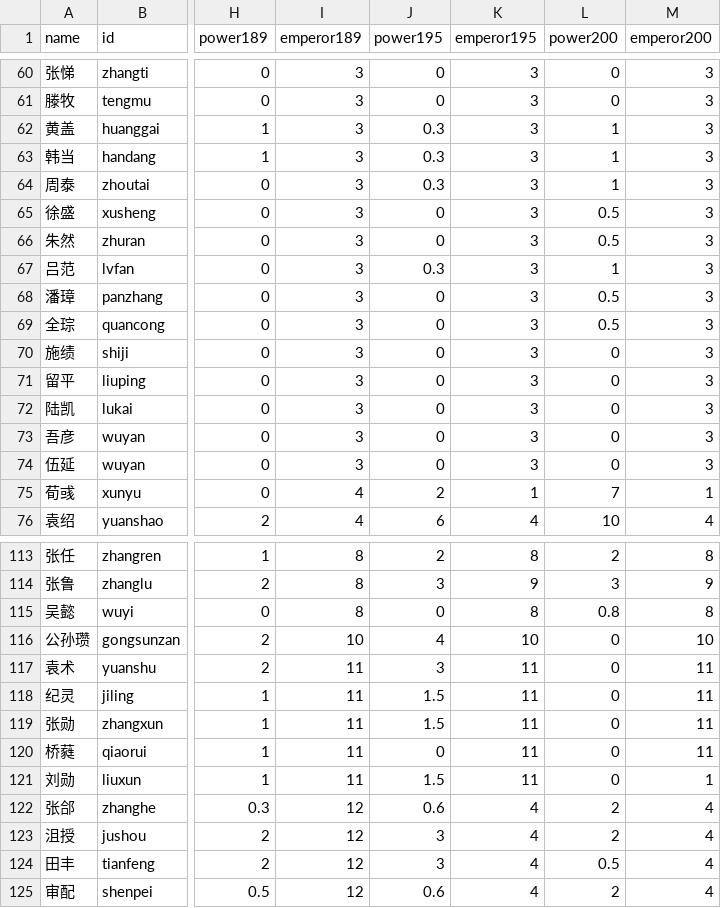
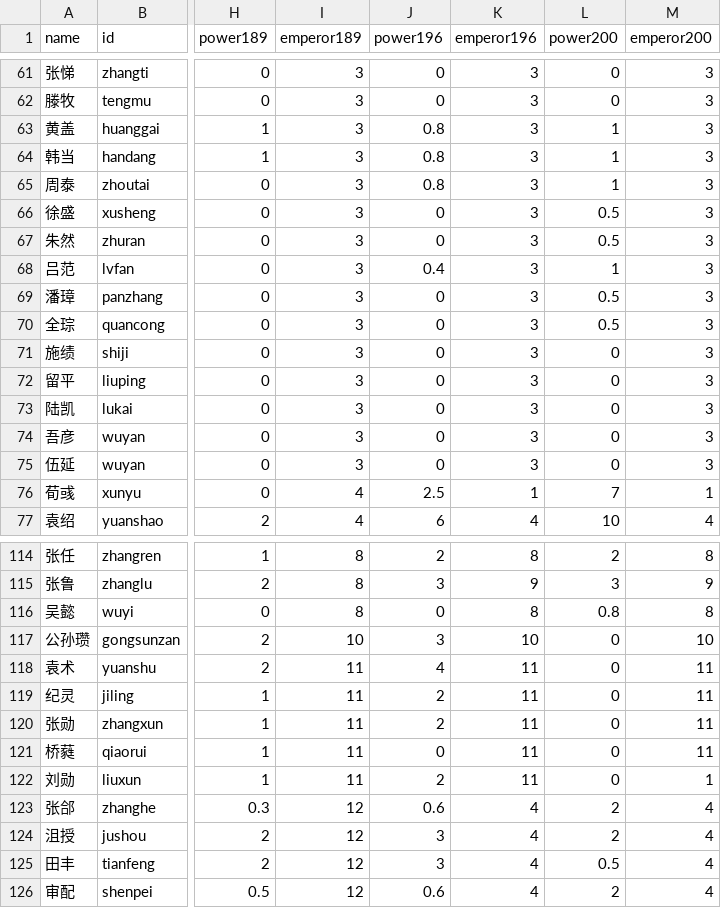
Before and after one commit to jianzhousong/sanguobubbles, a CSV file: sanguo.csv, drawn as a sheet; only a part is shown, gaps mark what is left out; addresses are those after the commit; the diff covers the shown part only; the diff names each change by its address in the sheet, - before the commit and + after, or states it on an @@ line.

```diff
--- a/sanguo.csv
+++ b/sanguo.csv
-J1: power195
+J1: power196
-K1: emperor195
+K1: emperor196
-J63:J65 (power196): 0.3
+J63:J65 (power196): 0.8
-J68 (power196): 0.3
+J68 (power196): 0.4
-J76 (power196): 2
+J76 (power196): 2.5
-J117 (power196): 4
+J117 (power196): 3
-J118 (power196): 3
+J118 (power196): 4
-J119:J120 (power196): 1.5
+J119:J120 (power196): 2
-J122 (power196): 1.5
+J122 (power196): 2
```
Also changed, not shown: 1 added row and 29 edited cells elsewhere in this file, 2 other files.
